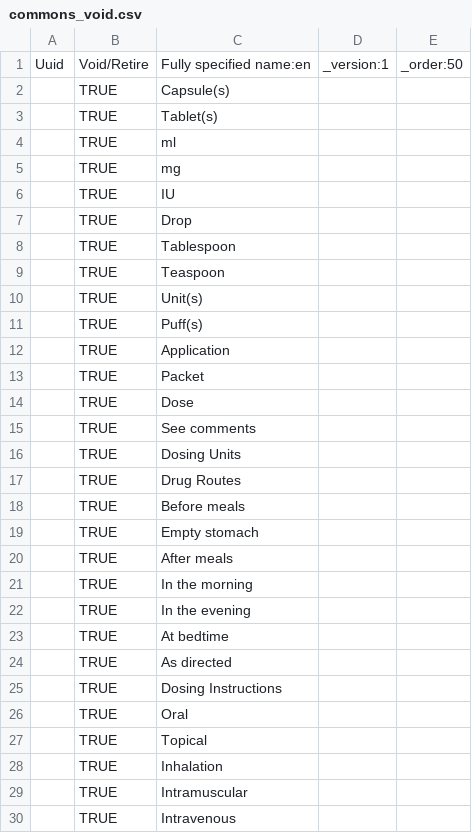
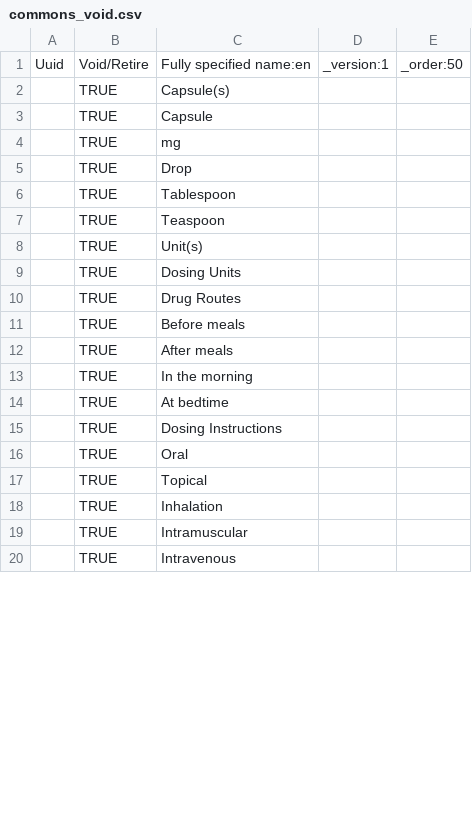
Before and after one commit to mekomsolutions/openmrs-config-haiti, a CSV file: configuration/concepts/commons_void.csv, drawn as a sheet; only a part is shown; the diff covers the shown part only.

Commit message:
Cleaned concepts and forms

```diff
--- a/configuration/concepts/commons_void.csv
+++ b/configuration/concepts/commons_void.csv
@@ -2,6 +2,4 @@ Uuid,Void/Retire,Fully specified name:en,_version:1,_order:50
 ,TRUE,Capsule(s),,
-,TRUE,Tablet(s),,
-,TRUE,ml,,
+,TRUE,Capsule,,
 ,TRUE,mg,,
-,TRUE,IU,,
 ,TRUE,Drop,,
@@ -10,7 +8,2 @@ Uuid,Void/Retire,Fully specified name:en,_version:1,_order:50
 ,TRUE,Unit(s),,
-,TRUE,Puff(s),,
-,TRUE,Application,,
-,TRUE,Packet,,
-,TRUE,Dose,,
-,TRUE,See comments,,
 ,TRUE,Dosing Units,,
@@ -18,8 +11,5 @@ Uuid,Void/Retire,Fully specified name:en,_version:1,_order:50
 ,TRUE,Before meals,,
-,TRUE,Empty stomach,,
 ,TRUE,After meals,,
 ,TRUE,In the morning,,
-,TRUE,In the evening,,
 ,TRUE,At bedtime,,
-,TRUE,As directed,,
 ,TRUE,Dosing Instructions,,
```
Also changed, not shown: 3 edited cells elsewhere in this file, configuration/concepts/commons.csv, configuration/concepts/concept_void.csv, 9 other files.
